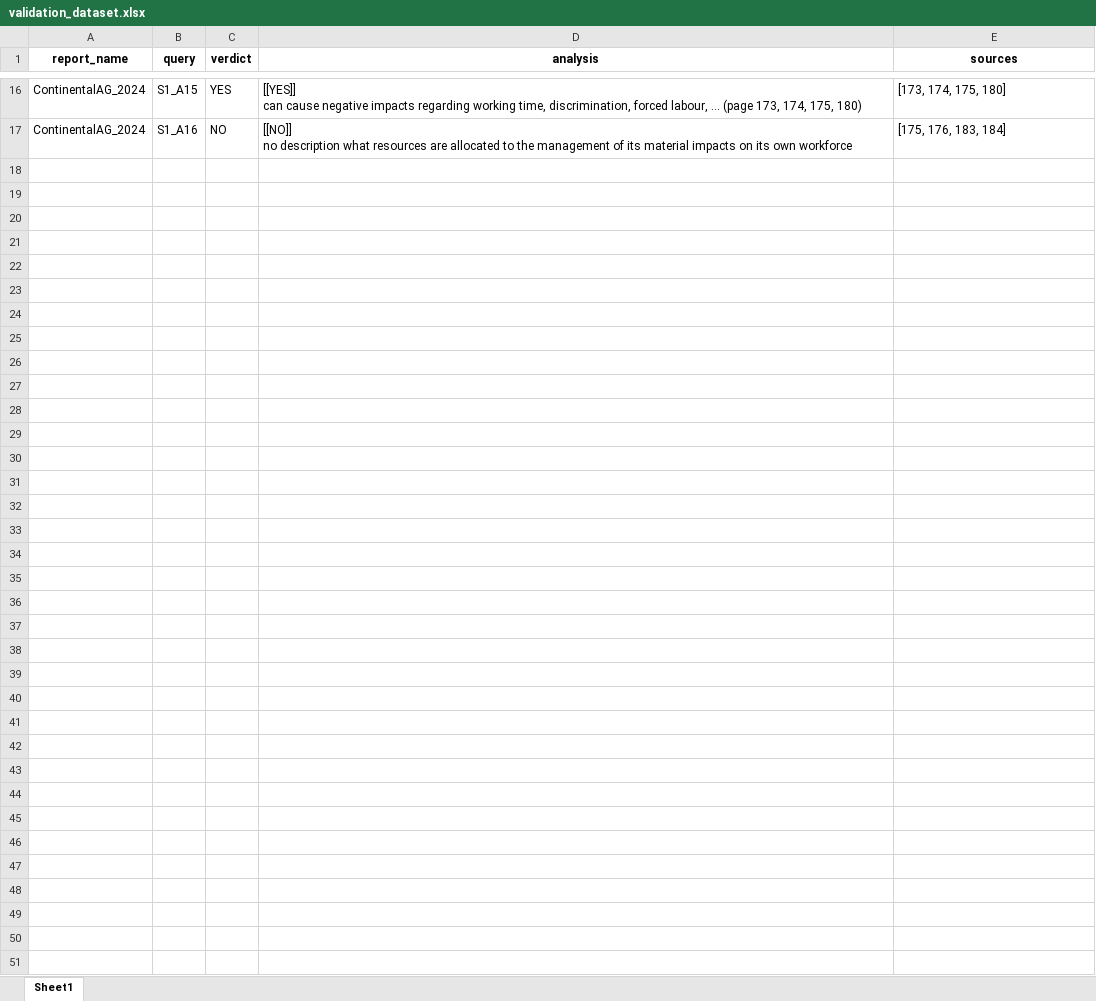
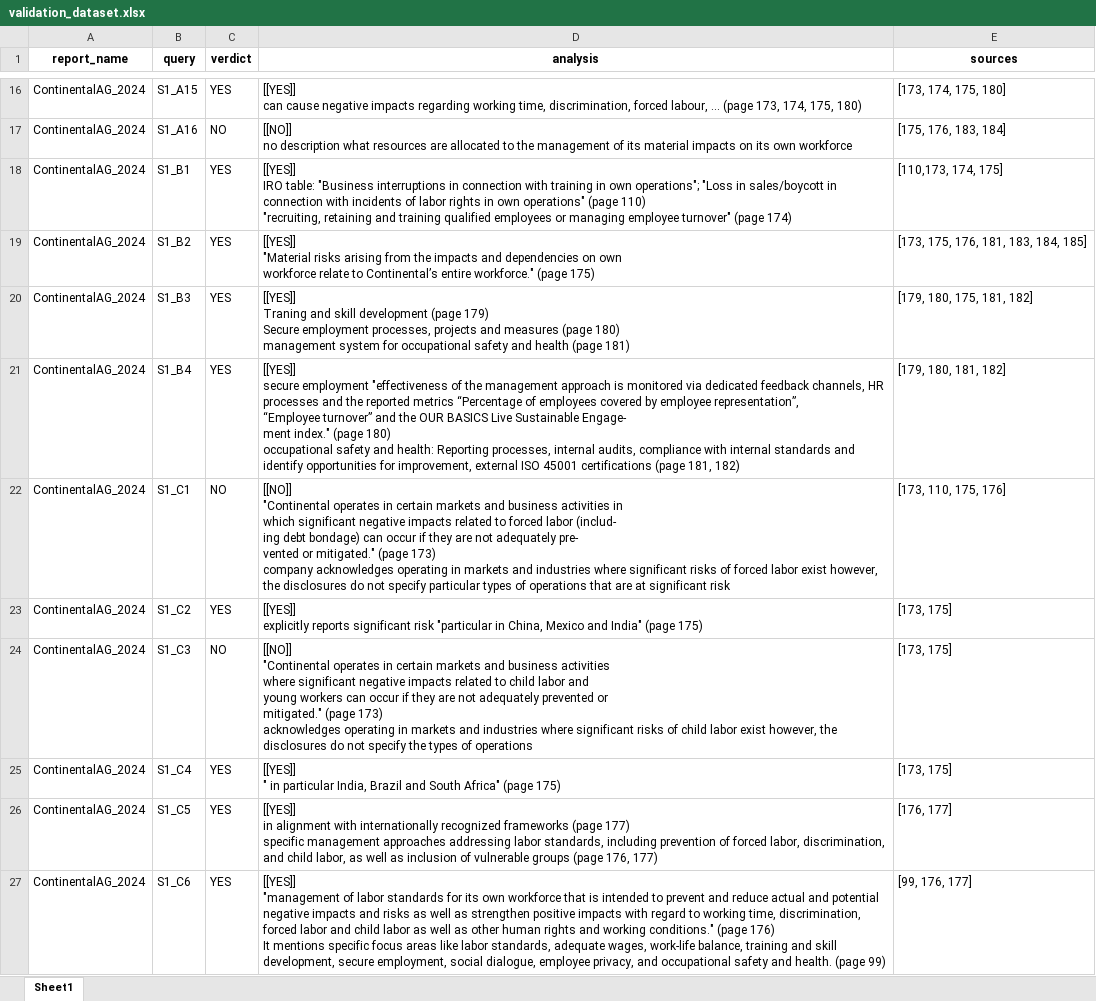
Before and after one commit to JulianaTonn/esrs-disclosure-analysis, an Excel workbook: exploration/validation_dataset.xlsx, sheet Sheet1, drawn as a sheet; only a part is shown, gaps mark what is left out; values as stored, in another font and other column widths than the file's, no borders; ↵ is a line break in a cell; the diff covers the shown part only; the diff names each change by its address in the sheet, - before the commit and + after, or states it on an @@ line.

```diff
--- a/exploration/validation_dataset.xlsx (sheet Sheet1)
+++ b/exploration/validation_dataset.xlsx (sheet Sheet1)
@@ row 18 unhidden: ContinentalAG_2024 | S1_B1 | YES | [[YES]] ↵ IRO table: "Business interruptions in connection with training in own operations"; "Loss in sales/boycott in connection with incidents of labor rights in own operations" (page 110) ↵ "recruiting, retaining and training qualified employees or managing employee turnover" (page 174) | [110,173, 174, 175] @@
@@ row 19 unhidden: ContinentalAG_2024 | S1_B2 | YES | [[YES]] ↵ "Material risks arising from the impacts and dependencies on own ↵ workforce relate to Continental’s entire workforce." (page 175) | [173, 175, 176, 181, 183, 184, 185] @@
@@ row 20 unhidden: ContinentalAG_2024 | S1_B3 | YES | [[YES]] ↵ Traning and skill development (page 179) ↵ Secure employment processes, projects and measures (page 180) ↵ management system for occupational safety and health (page 181) | [179, 180, 175, 181, 182] @@
@@ row 21 unhidden: ContinentalAG_2024 | S1_B4 | YES | [[YES]] ↵ secure employment "effectiveness of the management approach is monitored via dedicated feedback channels, HR processes and the reported metrics “Percentage of employees covered by employee representation”, ↵ “Employee turnover” and the OUR BASICS Live Sustainable Engage- ↵ ment index." (page 180) ↵ occupational safety and health: Reporting processes, internal audits, compliance with internal standards and identify opportunities for improvement, external ISO 45001 certifications (page 181, 182) | [179, 180, 181, 182] @@
@@ row 22 unhidden: ContinentalAG_2024 | S1_C1 | NO | [[NO]] ↵ "Continental operates in certain markets and business activities in ↵ which significant negative impacts related to forced labor (includ- ↵ ing debt bondage) can occur if they are not adequately pre- ↵ vented or mitigated." (page 173) ↵ company acknowledges operating in markets and industries where significant risks of forced labor exist however, the disclosures do not specify particular types of operations that are at significant risk | [173, 110, 175, 176] @@
@@ row 23 unhidden: ContinentalAG_2024 | S1_C2 | YES | [[YES]] ↵ explicitly reports significant risk "particular in China, Mexico and India" (page 175) | [173, 175] @@
@@ row 24 unhidden: ContinentalAG_2024 | S1_C3 | NO | [[NO]] ↵ "Continental operates in certain markets and business activities ↵ where significant negative impacts related to child labor and ↵ young workers can occur if they are not adequately prevented or ↵ mitigated." (page 173) ↵ acknowledges operating in markets and industries where significant risks of child labor exist however, the disclosures do not specify the types of operations | [173, 175] @@
@@ row 25 unhidden: ContinentalAG_2024 | S1_C4 | YES | [[YES]] ↵ " in particular India, Brazil and South Africa" (page 175) | [173, 175] @@
@@ row 26 unhidden: ContinentalAG_2024 | S1_C5 | YES | [[YES]] ↵ in alignment with internationally recognized frameworks (page 177) ↵ specific management approaches addressing labor standards, including prevention of forced labor, discrimination, and child labor, as well as inclusion of vulnerable groups (page 176, 177) | [176, 177] @@
@@ row 27 unhidden: ContinentalAG_2024 | S1_C6 | YES | [[YES]] ↵ "management of labor standards for its own workforce that is intended to prevent and reduce actual and potential negative impacts and risks as well as strengthen positive impacts with regard to working time, discrimination, forced labor and child labor as well as other human rights and working conditions." (page 176) ↵ It mentions specific focus areas like labor standards, adequate wages, work-life balance, training and skill development, secure employment, social dialogue, employee privacy, and occupational safety and health. (page 99) | [99, 176, 177] @@
```
Also changed, not shown: 65 added rows and 39 hidden or unhidden rows elsewhere in this sheet, hidden cells.
